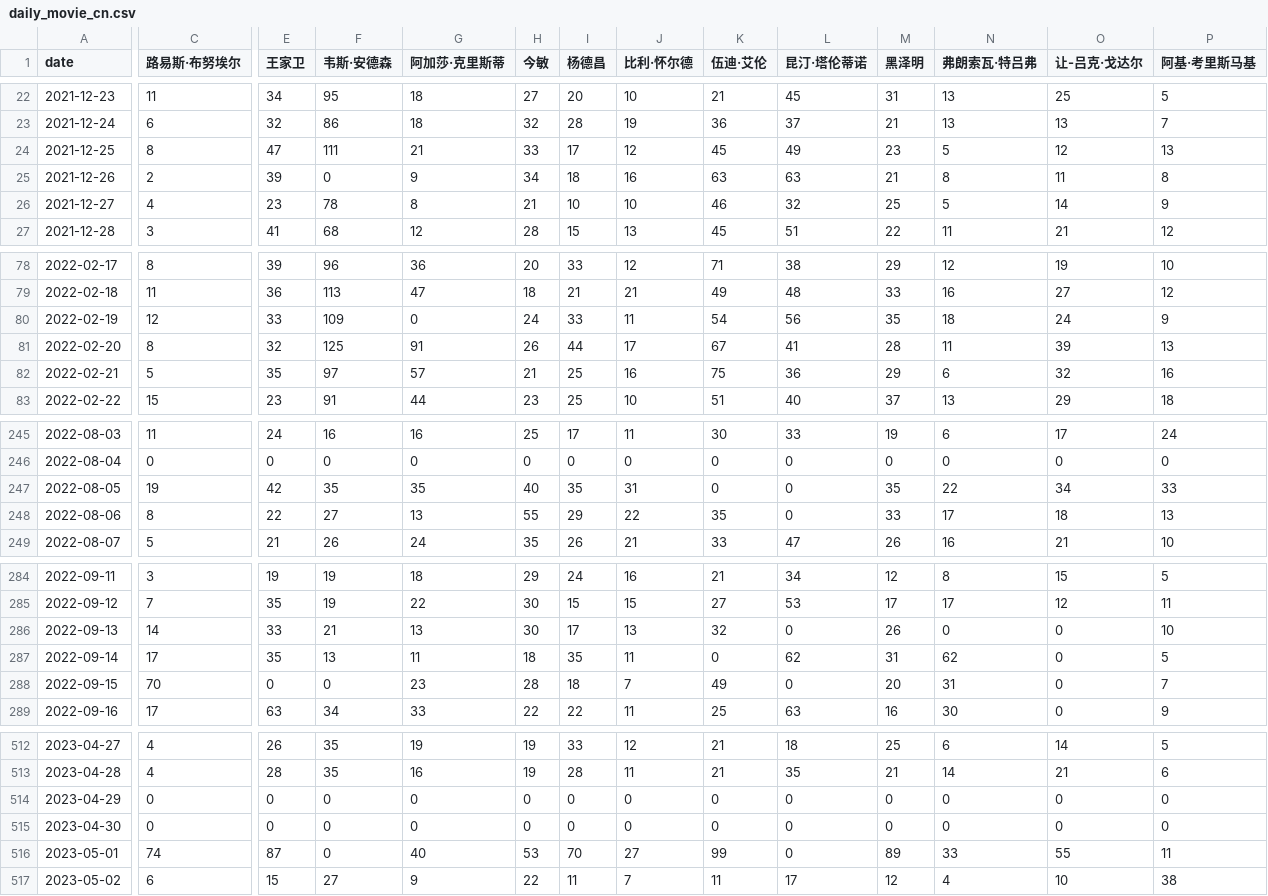
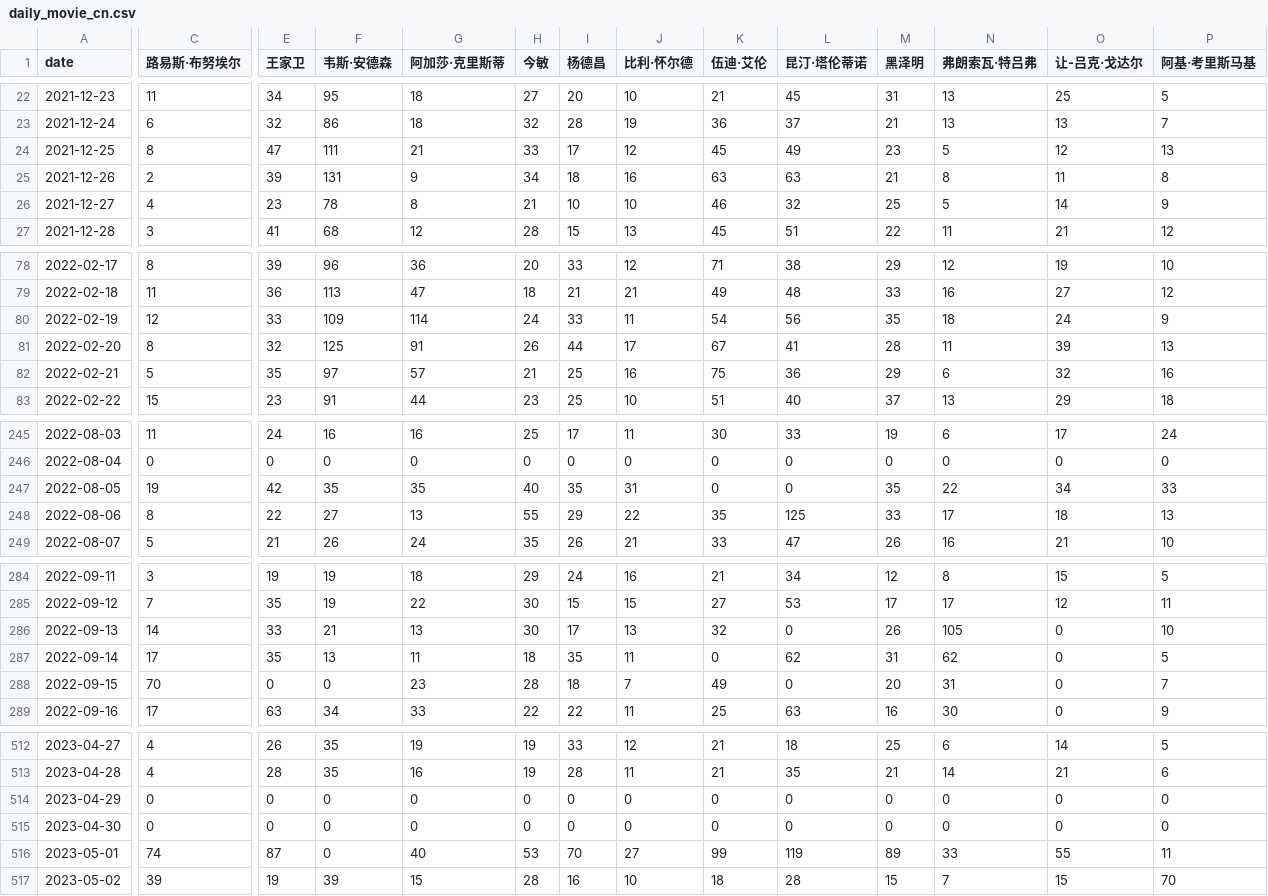
Before and after one commit to ScienisTmiaoT/trends, a CSV file: data/daily_movie_cn.csv, drawn as a sheet; only a part is shown, gaps mark what is left out; the diff covers the shown part only; the diff names each change by its address in the sheet, - before the commit and + after, or states it on an @@ line.

```diff
--- a/data/daily_movie_cn.csv
+++ b/data/daily_movie_cn.csv
-F25 (韦斯·安德森): 0
+F25 (韦斯·安德森): 131
-G80 (阿加莎·克里斯蒂): 0
+G80 (阿加莎·克里斯蒂): 114
-L248 (昆汀·塔伦蒂诺): 0
+L248 (昆汀·塔伦蒂诺): 125
-N286 (弗朗索瓦·特吕弗): 0
+N286 (弗朗索瓦·特吕弗): 105
-L516 (昆汀·塔伦蒂诺): 0
+L516 (昆汀·塔伦蒂诺): 119
-C517 (路易斯·布努埃尔): 6
+C517 (路易斯·布努埃尔): 39
-E517 (王家卫): 15
+E517 (王家卫): 19
-F517 (韦斯·安德森): 27
+F517 (韦斯·安德森): 39
-G517 (阿加莎·克里斯蒂): 9
+G517 (阿加莎·克里斯蒂): 15
-H517 (今敏): 22
+H517 (今敏): 28
-I517 (杨德昌): 11
+I517 (杨德昌): 16
-J517 (比利·怀尔德): 7
+J517 (比利·怀尔德): 10
-K517 (伍迪·艾伦): 11
+K517 (伍迪·艾伦): 18
-L517 (昆汀·塔伦蒂诺): 17
+L517 (昆汀·塔伦蒂诺): 28
-M517 (黑泽明): 12
+M517 (黑泽明): 15
-N517 (弗朗索瓦·特吕弗): 4
+N517 (弗朗索瓦·特吕弗): 7
-O517 (让-吕克·戈达尔): 10
+O517 (让-吕克·戈达尔): 15
-P517 (阿基·考里斯马基): 38
+P517 (阿基·考里斯马基): 70
```
Also changed, not shown: 4 edited cells elsewhere in this file, data/daily_movie_en.csv, data/daily_music_cn.csv, 5 other files.
